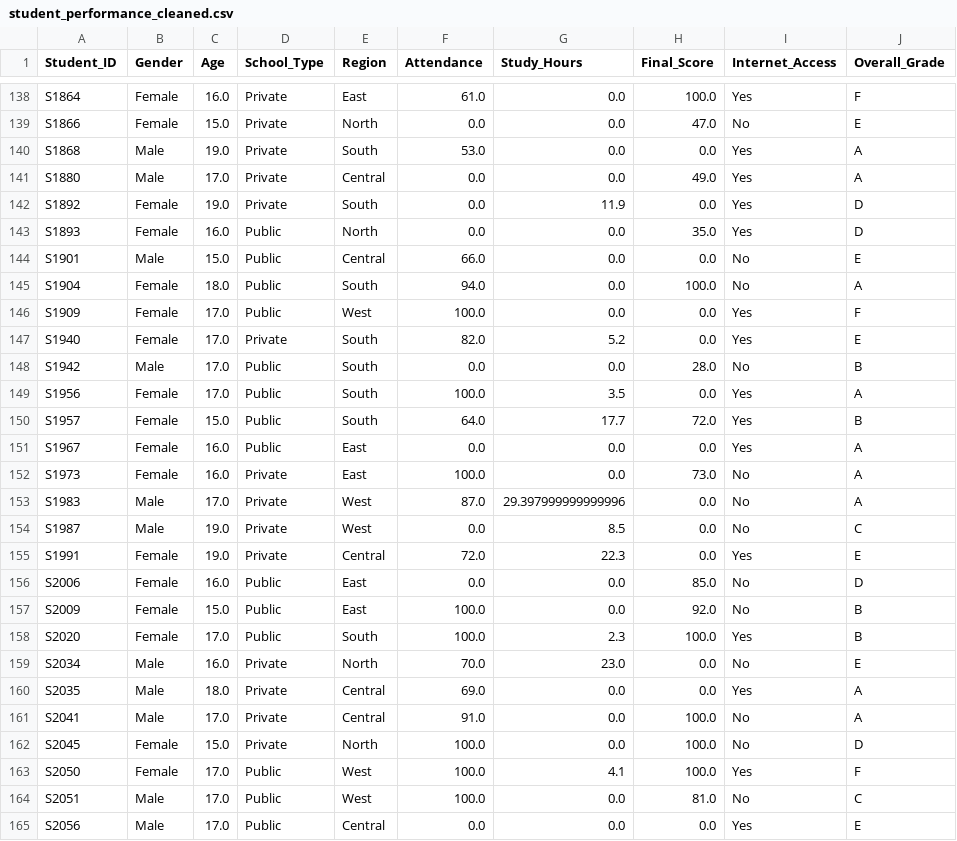
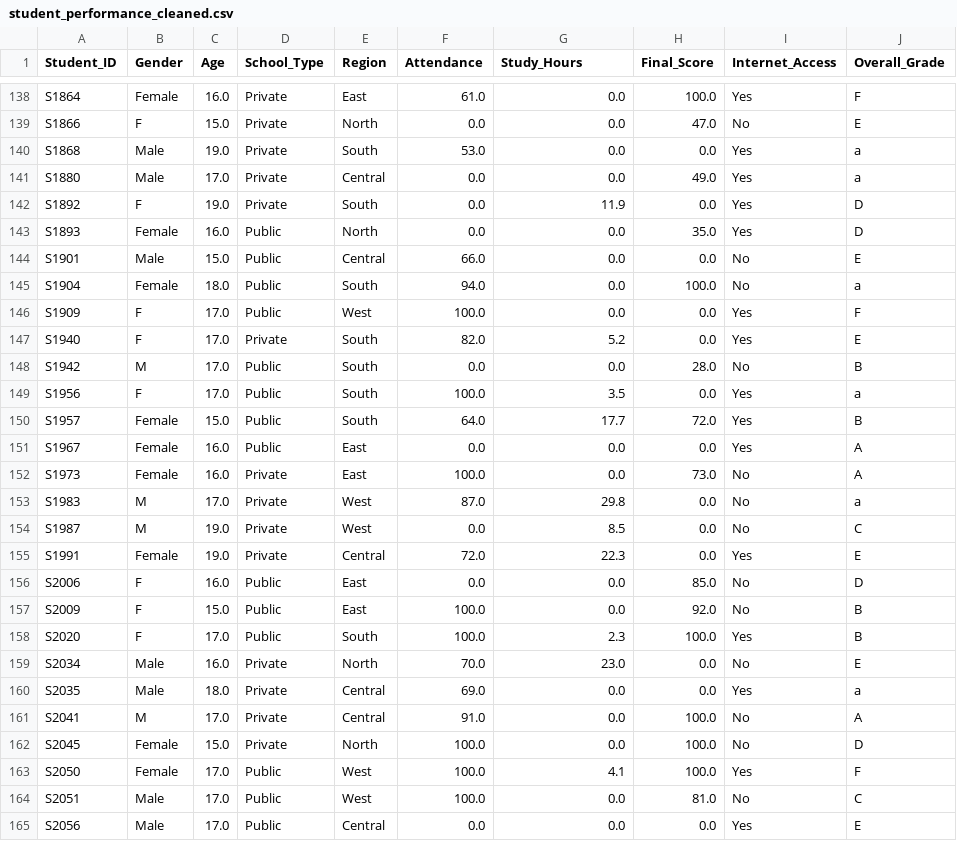
Before and after one commit to bbf18alvinne/student-performance-, a CSV file: student_performance_cleaned.csv, drawn as a sheet; only a part is shown, gaps mark what is left out; the diff covers the shown part only; the diff names each change by its address in the sheet, - before the commit and + after, or states it on an @@ line.

```diff
--- a/student_performance_cleaned.csv
+++ b/student_performance_cleaned.csv
-B139 (Gender): Female
+B139 (Gender): F
-J140:J141 (Overall_Grade): A
+J140:J141 (Overall_Grade): a
-B142 (Gender): Female
+B142 (Gender): F
-J145 (Overall_Grade): A
+J145 (Overall_Grade): a
-B146:B147 (Gender): Female
+B146:B147 (Gender): F
-B148 (Gender): Male
+B148 (Gender): M
-B149 (Gender): Female
+B149 (Gender): F
-J149 (Overall_Grade): A
+J149 (Overall_Grade): a
-B153:B154 (Gender): Male
+B153:B154 (Gender): M
-G153 (Study_Hours): 29.397999999999996
+G153 (Study_Hours): 29.8
-J153 (Overall_Grade): A
+J153 (Overall_Grade): a
-B156:B158 (Gender): Female
+B156:B158 (Gender): F
-J160 (Overall_Grade): A
+J160 (Overall_Grade): a
-B161 (Gender): Male
+B161 (Gender): M
```
Also changed, not shown: 81 edited cells elsewhere in this file, 5 other files.
